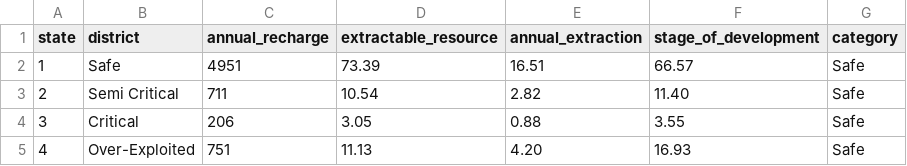
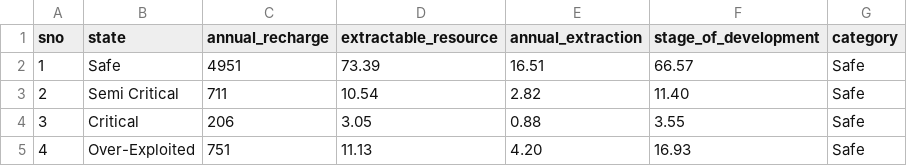
Before and after one commit to Sameerverma32/Water-Well-Predictor, a CSV file: analysis/groundwater_dataset.csv, drawn as a sheet; only a part is shown.

```diff
--- a/analysis/groundwater_dataset.csv
+++ b/analysis/groundwater_dataset.csv
@@ -1,2 +1,2 @@
-state,district,annual_recharge,extractable_resource,annual_extraction,stage_of_development,category
+sno,state,annual_recharge,extractable_resource,annual_extraction,stage_of_development,category
 1,Safe,4951,73.39,16.51,66.57,Safe
```
Also changed, not shown: 1 other file.
